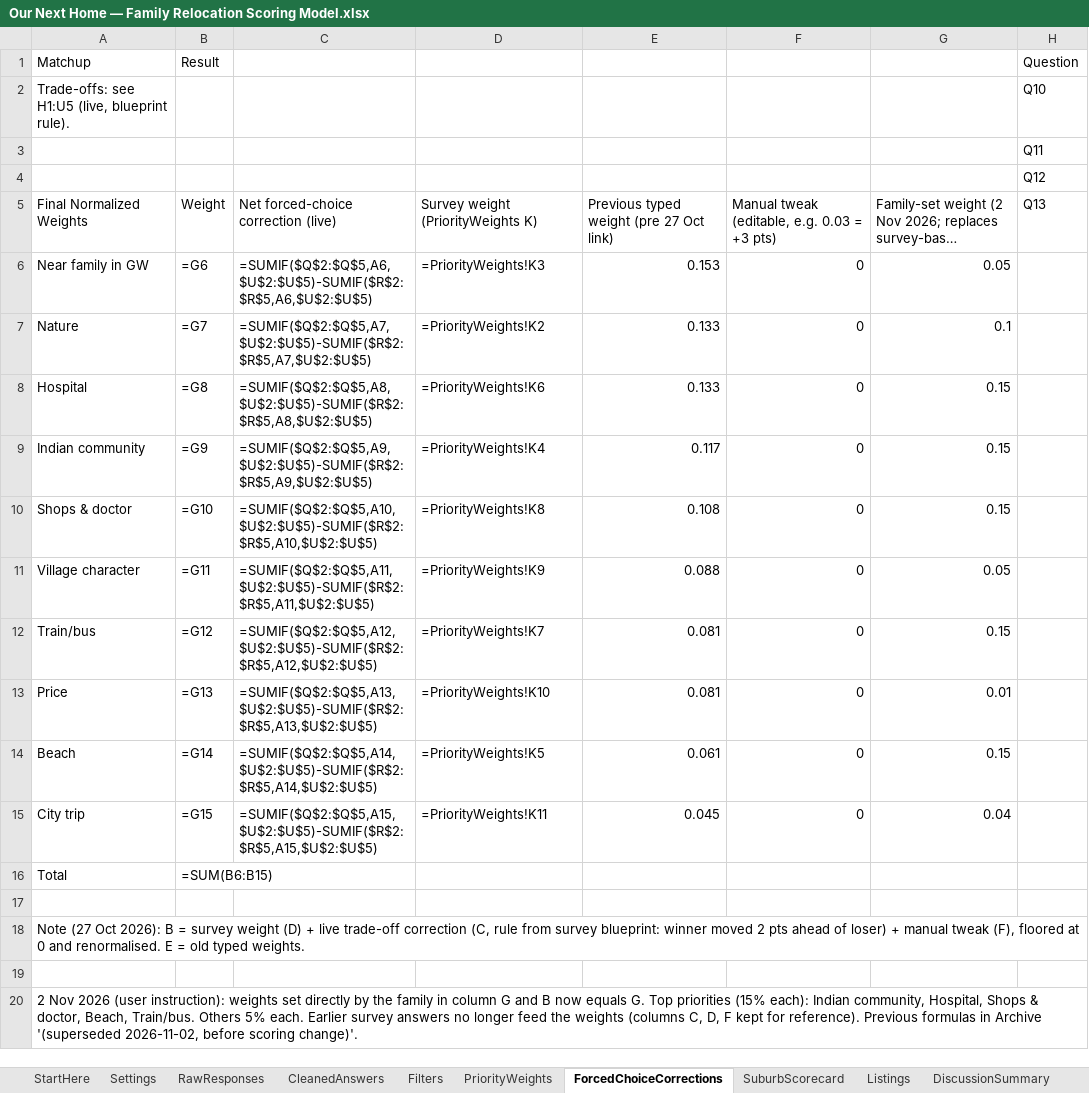
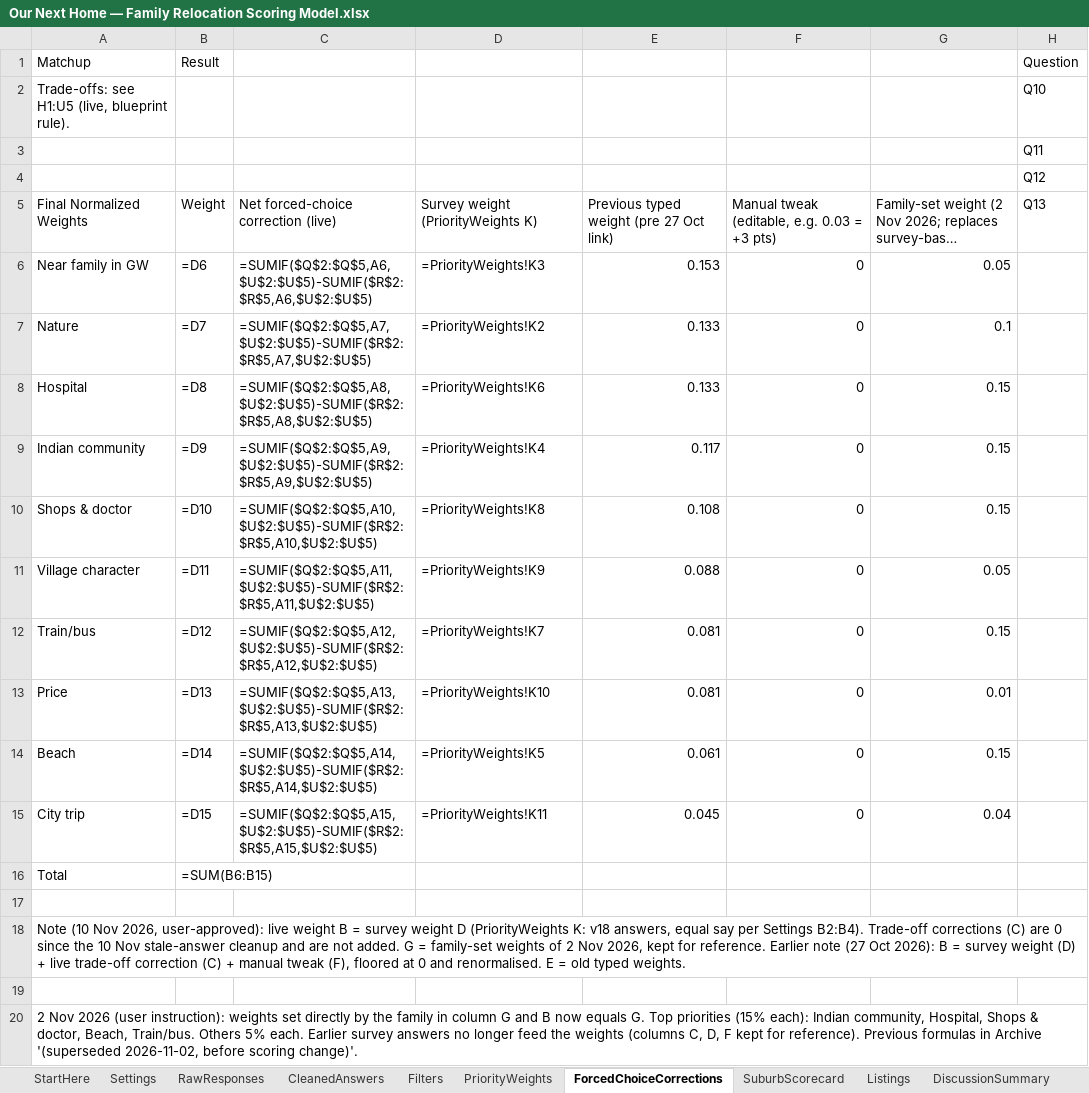
Before and after one commit to okgoogle13/parents-melbourne-move, an Excel workbook: Our Next Home — Family Relocation Scoring Model.xlsx, sheet ForcedChoiceCorrections, drawn as a sheet; only a part is shown; long unchanged cells end in …; values as stored, in another font and other column widths than the file's, no borders; formulas without a stored value are shown as written; the diff names each change by its address in the sheet, - before the commit and + after, or states it on an @@ line.

```diff
--- a/Our Next Home — Family Relocation Scoring Model.xlsx (sheet ForcedChoiceCorrections)
+++ b/Our Next Home — Family Relocation Scoring Model.xlsx (sheet ForcedChoiceCorrections)
-B6 (Result): =G6
+B6 (Result): =D6
-B7 (Result): =G7
+B7 (Result): =D7
-B8 (Result): =G8
+B8 (Result): =D8
-B9 (Result): =G9
+B9 (Result): =D9
-B10 (Result): =G10
+B10 (Result): =D10
-B11 (Result): =G11
+B11 (Result): =D11
-B12 (Result): =G12
+B12 (Result): =D12
-B13 (Result): =G13
+B13 (Result): =D13
-B14 (Result): =G14
+B14 (Result): =D14
-B15 (Result): =G15
+B15 (Result): =D15
-A18 (Matchup): Note (27 Oct 2026): B = survey weight (D) + live trade-off correction (C, rule from survey blueprint: winner moved 2 pts ahead of loser) + manual…
+A18 (Matchup): Note (10 Nov 2026, user-approved): live weight B = survey weight D (PriorityWeights K: v18 answers, equal say per Settings B2:B4). Trade-off corrections (C) are 0 since the 10 Nov stale-answer cleanup and are not added. G = family-set weights of 2 Nov 2026, kept for reference. Earlier note (27 Oct 2026): B = survey weight (D) + live trade-off correction (C) + manual…
```
Also changed, not shown: 12 other files.
